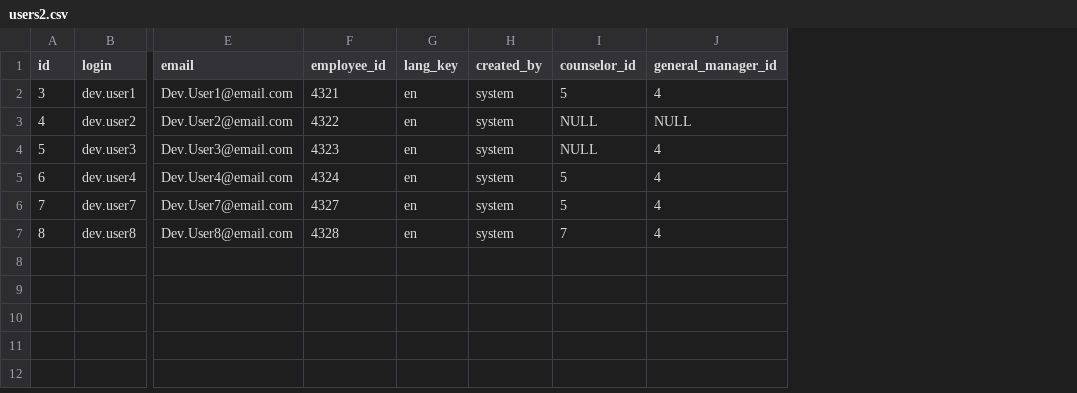
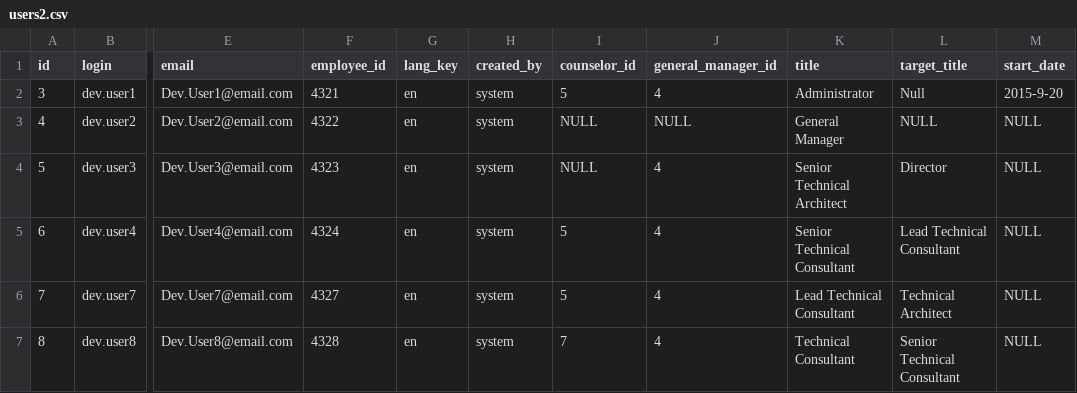
Before and after one commit to michaelmernin/skills_dev_environment, a CSV file: ent-talent-mgmt/src/main/resources/config/liquibase/seed/dev/users2.csv, drawn as a sheet; only a part is shown, gaps mark what is left out; the diff names each change by its address in the sheet, - before the commit and + after, or states it on an @@ line.

```diff
--- a/ent-talent-mgmt/src/main/resources/config/liquibase/seed/dev/users2.csv
+++ b/ent-talent-mgmt/src/main/resources/config/liquibase/seed/dev/users2.csv
+column K (title), rows 2-7: Administrator | General Manager | Senior Technical Architect | Senior Technical Consultant | Lead Technical Consultant | Technical Consultant
+column L (target_title), rows 2-7: Null | NULL | Director | Lead Technical Consultant | Technical Architect | Senior Technical Consultant
+column M (start_date), rows 2-7: 2015-9-20 | NULL | NULL | NULL | NULL | NULL
```
Also changed, not shown: 18 other files.
